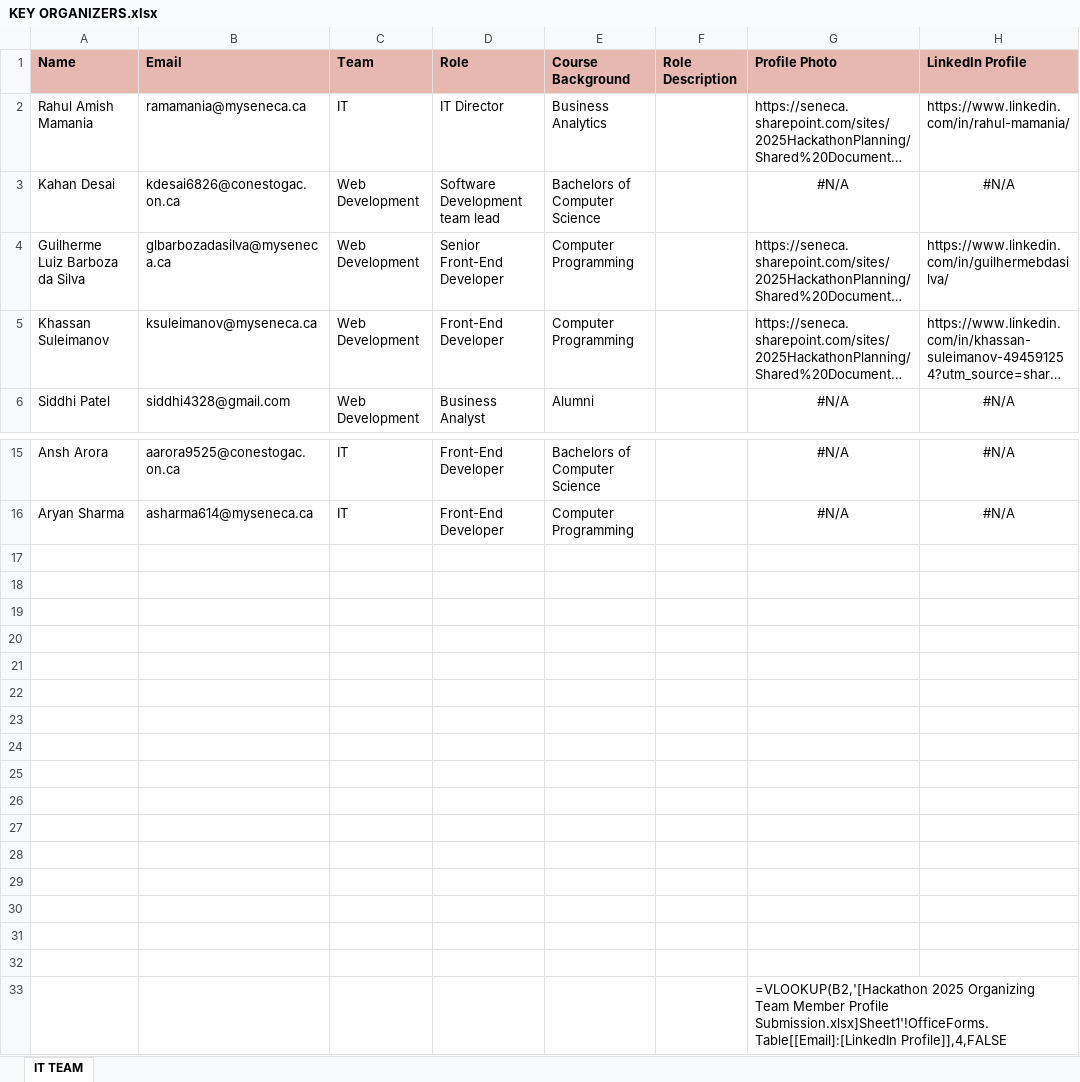
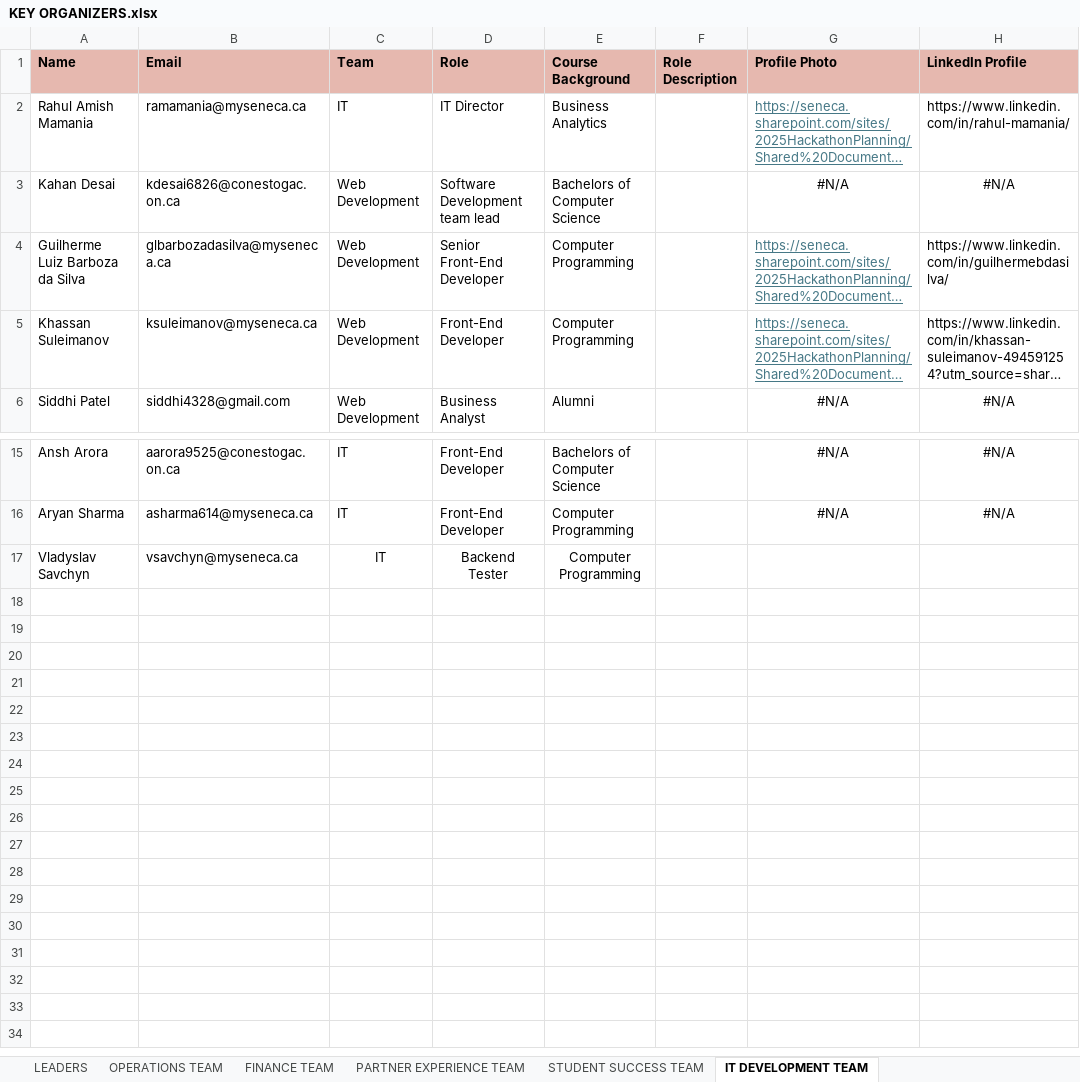
Before and after one commit to Xeon0312/pytest, an Excel workbook: excel_input/KEY ORGANIZERS.xlsx, sheet IT DEVELOPMENT TEAM, drawn as a sheet; only a part is shown, gaps mark what is left out; long unchanged cells end in …; values as stored, in another font and other column widths than the file's, no borders; removed rows and columns are numbered as before the commit, all else as after; the diff names each change by its address in the sheet, - before the commit and + after, or states it on an @@ line.

```diff
--- a/excel_input/KEY ORGANIZERS.xlsx (sheet IT DEVELOPMENT TEAM)
+++ b/excel_input/KEY ORGANIZERS.xlsx (sheet IT DEVELOPMENT TEAM)
-sheet tab: IT TEAM
+sheet tab: IT DEVELOPMENT TEAM
+sheet tab: LEADERS
+sheet tab: OPERATIONS TEAM
+sheet tab: FINANCE TEAM
+sheet tab: PARTNER EXPERIENCE TEAM
+sheet tab: STUDENT SUCCESS TEAM
@@ G2 underline: off → on, text colour: black → #467886 @@
@@ G4:G5 underline: off → on, text colour: black → #467886 @@
-row 17: (empty)
+row 17: Vladyslav Savchyn | vsavchyn@myseneca.ca | IT | Backend Tester | Computer Programming
-row 18: (empty)
-row 19: (empty)
-row 20: (empty)
-row 21: (empty)
-row 22: (empty)
-row 23: (empty)
-row 24: (empty)
-row 25: (empty)
-row 26: (empty)
-row 27: (empty)
-row 28: (empty)
-row 29: (empty)
-row 30: (empty)
-row 31: (empty)
-row 32: (empty)
-row 33:  |  |  |  |  |  | =VLOOKUP(B2,'[Hackathon 2025 Organizing Team Member Profile Submission.xlsx]Sheet1'!OfficeForms.Table[[Email]:[LinkedIn Profile]],4,FALSE
```
Also changed, not shown: other sheet tabs, 18 other files.
